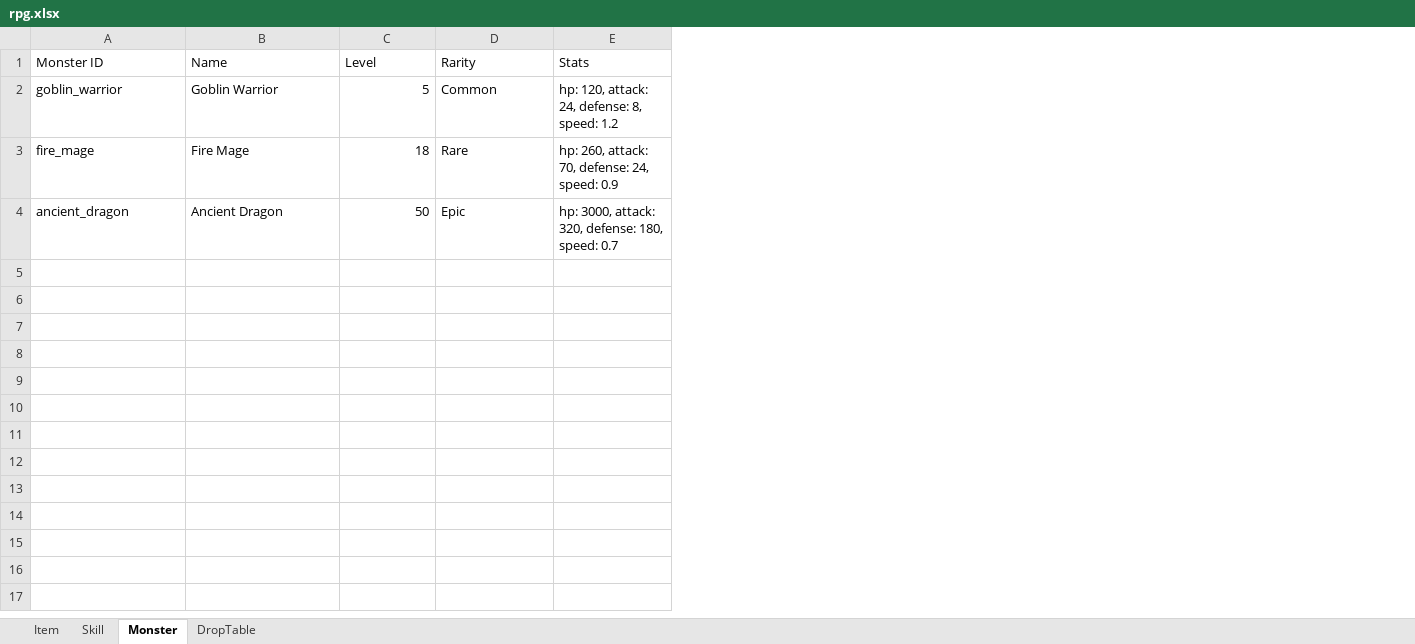
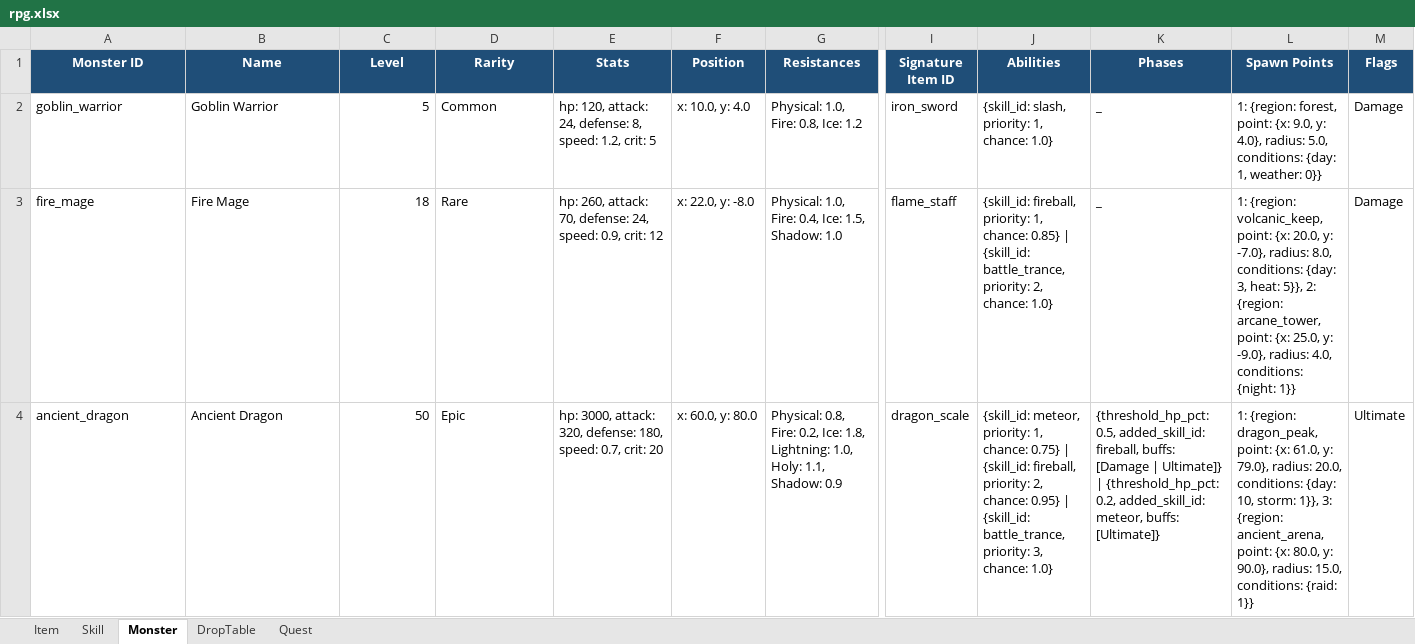
Before and after one commit to Puring103/coflow, an Excel workbook: examples/rpg/data/rpg.xlsx, sheet Monster, drawn as a sheet; only a part is shown, gaps mark what is left out; values as stored, in another font and other column widths than the file's, no borders; the diff covers the shown part only; the diff names each change by its address in the sheet, - before the commit and + after, or states it on an @@ line.

```diff
--- a/examples/rpg/data/rpg.xlsx (sheet Monster)
+++ b/examples/rpg/data/rpg.xlsx (sheet Monster)
+sheet tab: Quest
+column F (Position), rows 2-4: x: 10.0, y: 4.0 | x: 22.0, y: -8.0 | x: 60.0, y: 80.0
+column G (Resistances), rows 2-4: Physical: 1.0, Fire: 0.8, Ice: 1.2 | Physical: 1.0, Fire: 0.4, Ice: 1.5, Shadow: 1.0 | Physical: 0.8, Fire: 0.2, Ice: 1.8, Lightning: 1.0, Holy: 1.1, Shadow: 0.9
+column I (Signature Item ID), rows 2-4: iron_sword | flame_staff | dragon_scale
+column J (Abilities), rows 2-4: {skill_id: slash, priority: 1, chance: 1.0} | {skill_id: fireball, priority: 1, chance: 0.85} | {skill_id: battle_trance, priority: 2, chance: 1.0} | {skill_id: meteor, priority: 1, chance: 0.75} | {skill_id: fireball, priority: 2, chance: 0.95} | {skill_id: battle_trance, priority: 3, chance: 1.0}
+column K (Phases), rows 2-4: _ | _ | {threshold_hp_pct: 0.5, added_skill_id: fireball, buffs: [Damage | Ultimate]} | {threshold_hp_pct: 0.2, added_skill_id: meteor, buffs: [Ultimate]}
+column L (Spawn Points), rows 2-4: 1: {region: forest, point: {x: 9.0, y: 4.0}, radius: 5.0, conditions: {day: 1, weather: 0}} | 1: {region: volcanic_keep, point: {x: 20.0, y: -7.0}, radius: 8.0, conditions: {day: 3, heat: 5}}, 2: {region: arcane_tower, point: {x: 25.0, y: -9.0}, radius: 4.0, conditions: {night: 1}} | 1: {region: dragon_peak, point: {x: 61.0, y: 79.0}, radius: 20.0, conditions: {day: 10, storm: 1}}, 3: {region: ancient_arena, point: {x: 80.0, y: 90.0}, radius: 15.0, conditions: {raid: 1}}
+column M (Flags), rows 2-4: Damage | Damage | Ultimate
@@ A1:E1 fill: none → #1F4E78, bold: off → on, text colour: black → #FFFFFF, alignment: left → center @@
-E2 (Stats): …8, speed: 1.2
+E2 (Stats): …8, speed: 1.2, crit: 5
-E3 (Stats): …24, speed: 0.9
+E3 (Stats): …24, speed: 0.9, crit: 12
-E4 (Stats): …180, speed: 0.7
+E4 (Stats): …180, speed: 0.7, crit: 20
```
Also changed, not shown: cell formats elsewhere in this sheet, sheet Item, sheet Skill, sheet DropTable, 3 other files.
